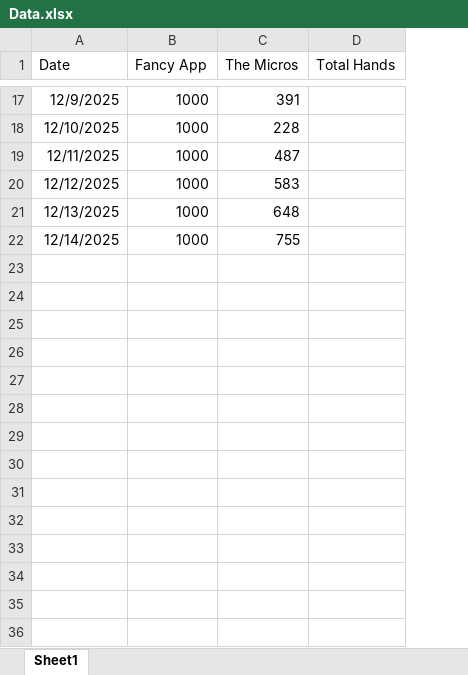
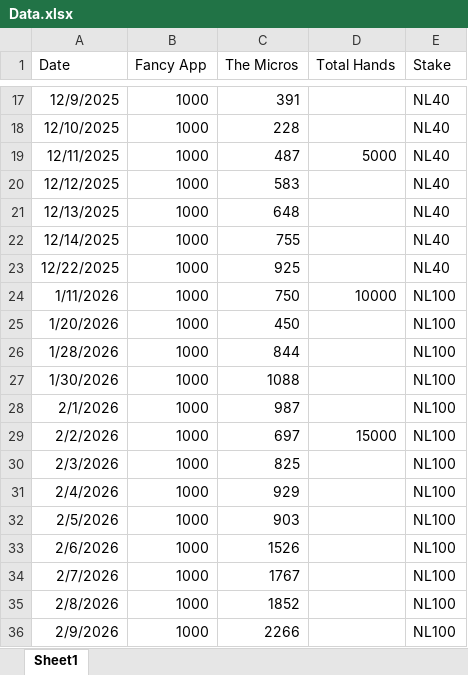
Before and after one commit to SamSamDataMan/stang-gang, an Excel workbook: Data.xlsx, sheet Sheet1, drawn as a sheet; only a part is shown, gaps mark what is left out; values as stored, in another font and other column widths than the file's, no borders; the diff covers the shown part only; the diff names each change by its address in the sheet, - before the commit and + after, or states it on an @@ line.

Commit message:
Updated data

```diff
--- a/Data.xlsx (sheet Sheet1)
+++ b/Data.xlsx (sheet Sheet1)
+column E (Stake), rows 17-22: all NL40
-D19 (Total Hands): (empty)
+D19 (Total Hands): 5000
+row 23: 12/22/2025 | 1000 | 925 |  | NL40
+row 24: 1/11/2026 | 1000 | 750 | 10000 | NL100
+row 25: 1/20/2026 | 1000 | 450 |  | NL100
+row 26: 1/28/2026 | 1000 | 844 |  | NL100
+row 27: 1/30/2026 | 1000 | 1088 |  | NL100
+row 28: 2/1/2026 | 1000 | 987 |  | NL100
+row 29: 2/2/2026 | 1000 | 697 | 15000 | NL100
+row 30: 2/3/2026 | 1000 | 825 |  | NL100
+row 31: 2/4/2026 | 1000 | 929 |  | NL100
+row 32: 2/5/2026 | 1000 | 903 |  | NL100
+row 33: 2/6/2026 | 1000 | 1526 |  | NL100
+row 34: 2/7/2026 | 1000 | 1767 |  | NL100
+row 35: 2/8/2026 | 1000 | 1852 |  | NL100
+row 36: 2/9/2026 | 1000 | 2266 |  | NL100
```
Also changed, not shown: 1 edited cell elsewhere in this sheet.
